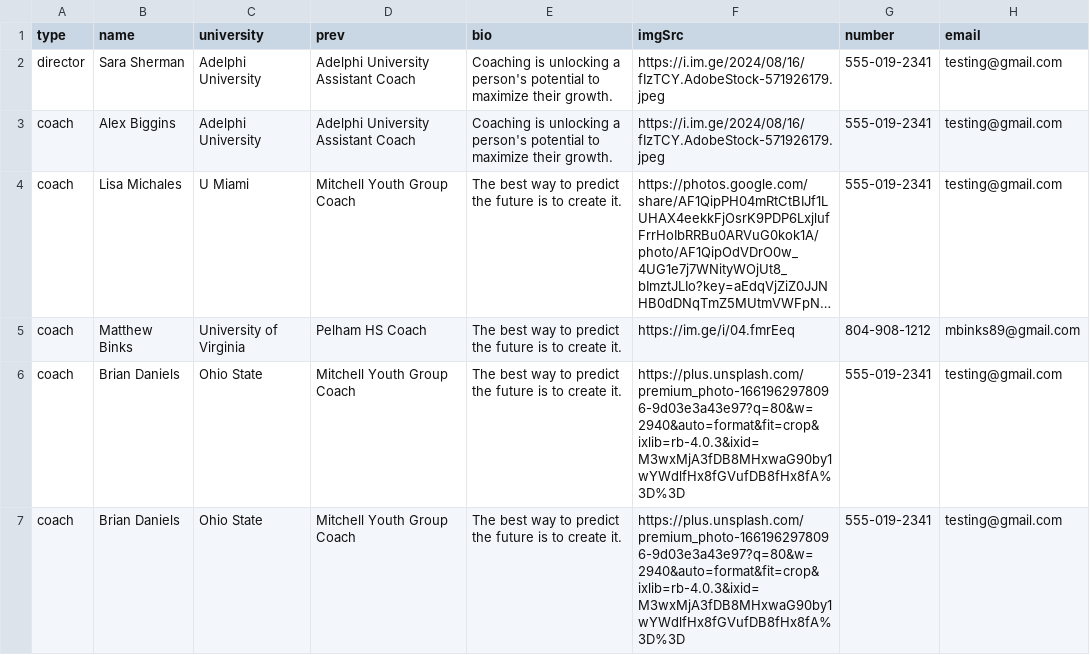
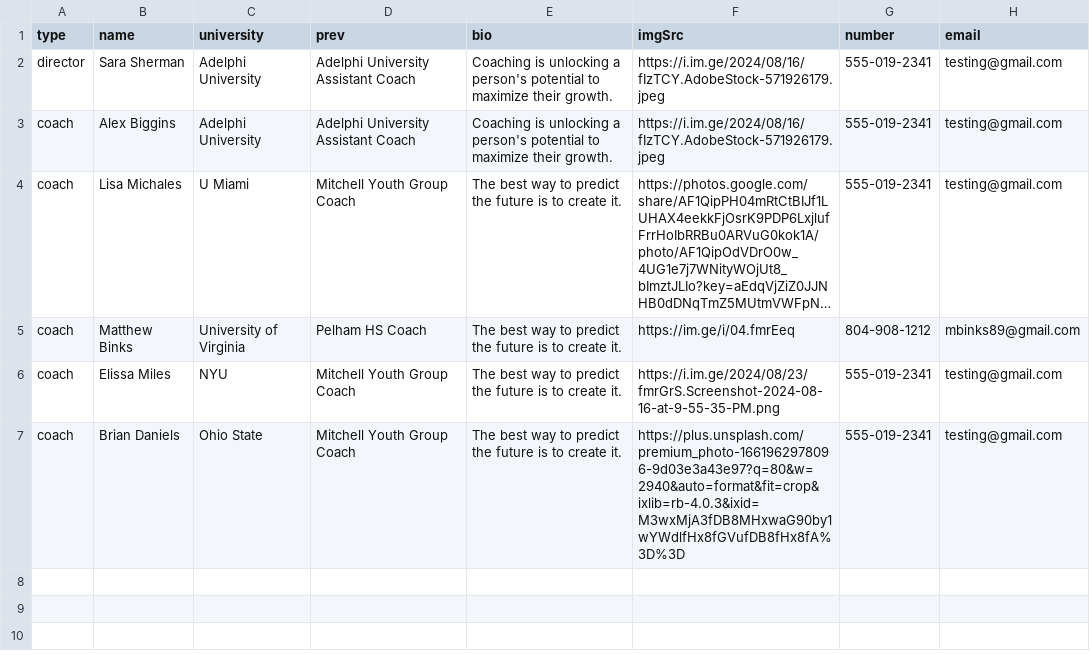
Before and after one commit to alissatroiano/coast-va, a CSV file: data.csv, drawn as a sheet; long unchanged cells end in …; the diff names each change by its address in the sheet, - before the commit and + after, or states it on an @@ line.

Commit message:
update coaches data

```diff
--- a/data.csv
+++ b/data.csv
-B6 (name): Brian Daniels
+B6 (name): Elissa Miles
-C6 (university): Ohio State
+C6 (university): NYU
-F6 (imgSrc): https://plus.unsplash.com/premium_photo-1661962978096-9d03e3a43e97?q=80&w=2940&auto=format&fit=crop&ixlib=rb-4.0.3&ixid=M3wxMjA3fDB8MHxwaG90by1wYWdlfHx8fGVufDB8fHx8fA%3D%3D
+F6 (imgSrc): https://i.im.ge/2024/08/23/fmrGrS.Screenshot-2024-08-16-at-9-55-35-PM.png
```
